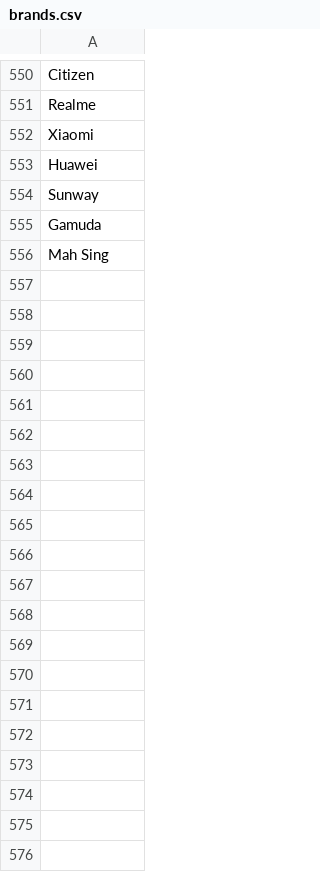
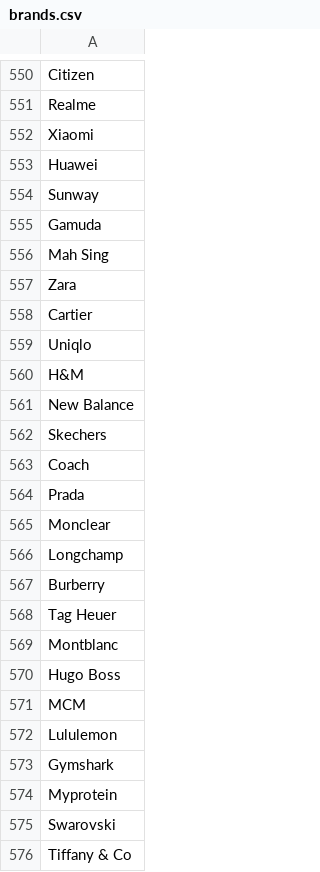
Before and after one commit to aisardzul13/brand-suggester-movingwalls, a CSV file: brands.csv, drawn as a sheet; only a part is shown, gaps mark what is left out; the diff covers the shown part only; the diff names each change by its address in the sheet, - before the commit and + after, or states it on an @@ line.

Commit message:
Update brands.csv

```diff
--- a/brands.csv
+++ b/brands.csv
+row 557: Zara
+row 558: Cartier
+row 559: Uniqlo
+row 560: H&M
+row 561: New Balance
+row 562: Skechers
+row 563: Coach
+row 564: Prada
+row 565: Monclear
+row 566: Longchamp
+row 567: Burberry
+row 568: Tag Heuer
+row 569: Montblanc
+row 570: Hugo Boss
+row 571: MCM
+row 572: Lululemon
+row 573: Gymshark
+row 574: Myprotein
+row 575: Swarovski
+row 576: Tiffany & Co
```
Also changed, not shown: 44 added rows elsewhere in this file.
